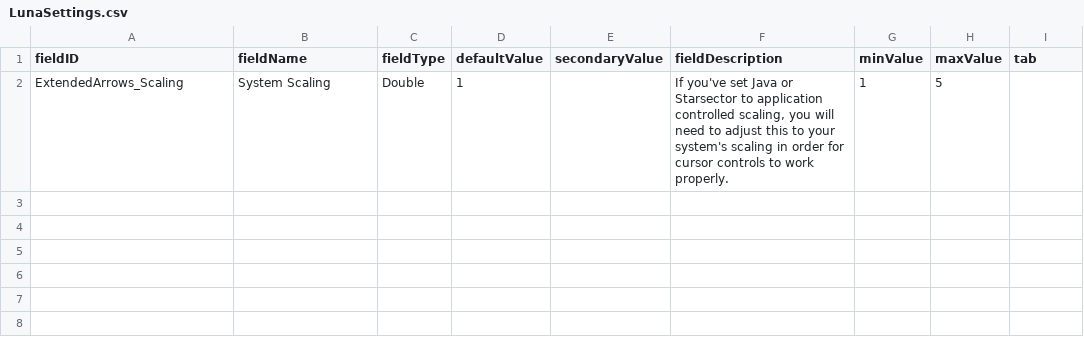
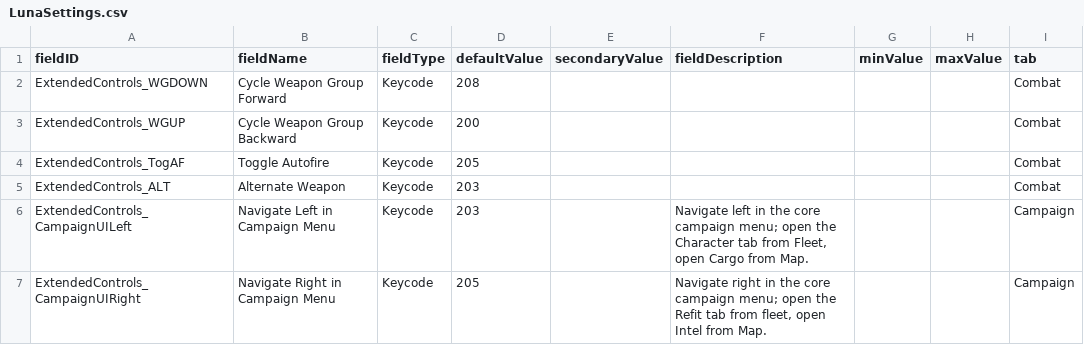
Before and after one commit to MildlyFootwear/starsector-ExtendedControls, a CSV file: data/config/LunaSettings.csv, drawn as a sheet; removed rows and columns are numbered as before the commit, all else as after; the diff names each change by its address in the sheet, - before the commit and + after, or states it on an @@ line.

Commit message:
Luna settings and more.

```diff
--- a/data/config/LunaSettings.csv
+++ b/data/config/LunaSettings.csv
-row 2: ExtendedArrows_Scaling | System Scaling | Double | 1 |  | If you've set Java or Starsector to application controlled scaling, you will need to adjust this to your system's scaling in order for cursor controls to work properly. | 1 | 5
+row 2: ExtendedControls_WGDOWN | Cycle Weapon Group Forward | Keycode | 208 |  |  |  |  | Combat
+row 3: ExtendedControls_WGUP | Cycle Weapon Group Backward | Keycode | 200 |  |  |  |  | Combat
+row 4: ExtendedControls_TogAF | Toggle Autofire | Keycode | 205 |  |  |  |  | Combat
+row 5: ExtendedControls_ALT | Alternate Weapon | Keycode | 203 |  |  |  |  | Combat
+row 6: ExtendedControls_CampaignUILeft | Navigate Left in Campaign Menu | Keycode | 203 |  | Navigate left in the core campaign menu; open the Character tab from Fleet, open Cargo from Map. |  |  | Campaign
+row 7: ExtendedControls_CampaignUIRight | Navigate Right in Campaign Menu | Keycode | 205 |  | Navigate right in the core campaign menu; open the Refit tab from fleet, open Intel from Map. |  |  | Campaign
```
Also changed, not shown: 9 other files.
